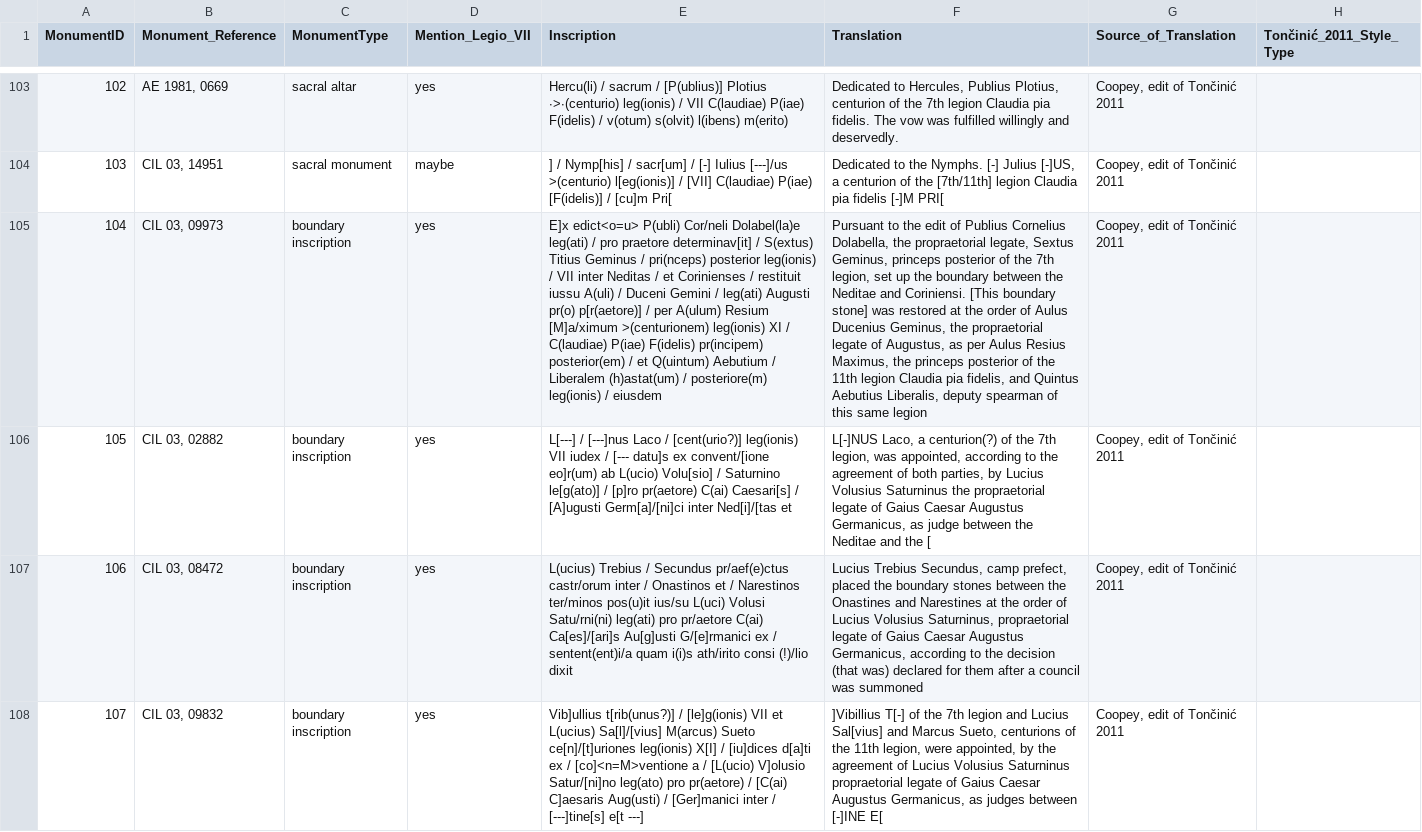
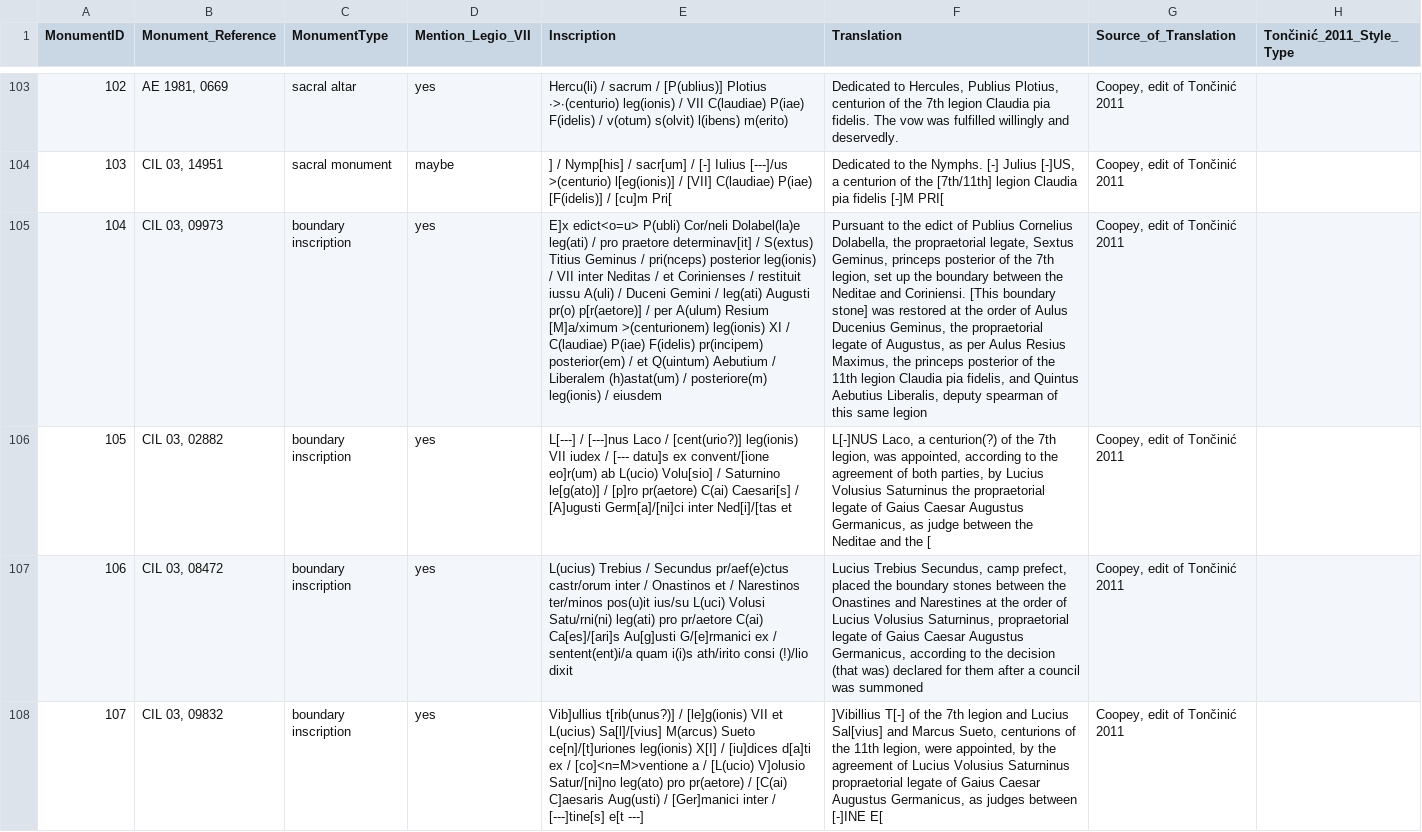
Before and after one commit to EwanSC/BromansCoopey, a CSV file: analysis/all_monument_with_location.csv, drawn as a sheet; only a part is shown, gaps mark what is left out; the diff covers the shown part only; the diff names each change by its address in the sheet, - before the commit and + after, or states it on an @@ line.

Commit message:
fixes to monumentid83 and 108

```diff
--- a/analysis/all_monument_with_location.csv
+++ b/analysis/all_monument_with_location.csv
-F105 (Translation): …to the edit of Publius…
+F105 (Translation): …to the edict of Publius…
```
Also changed, not shown: 1 edited cell elsewhere in this file, data/Monument.csv, original_source_data/monument.csv, 1 other file.
